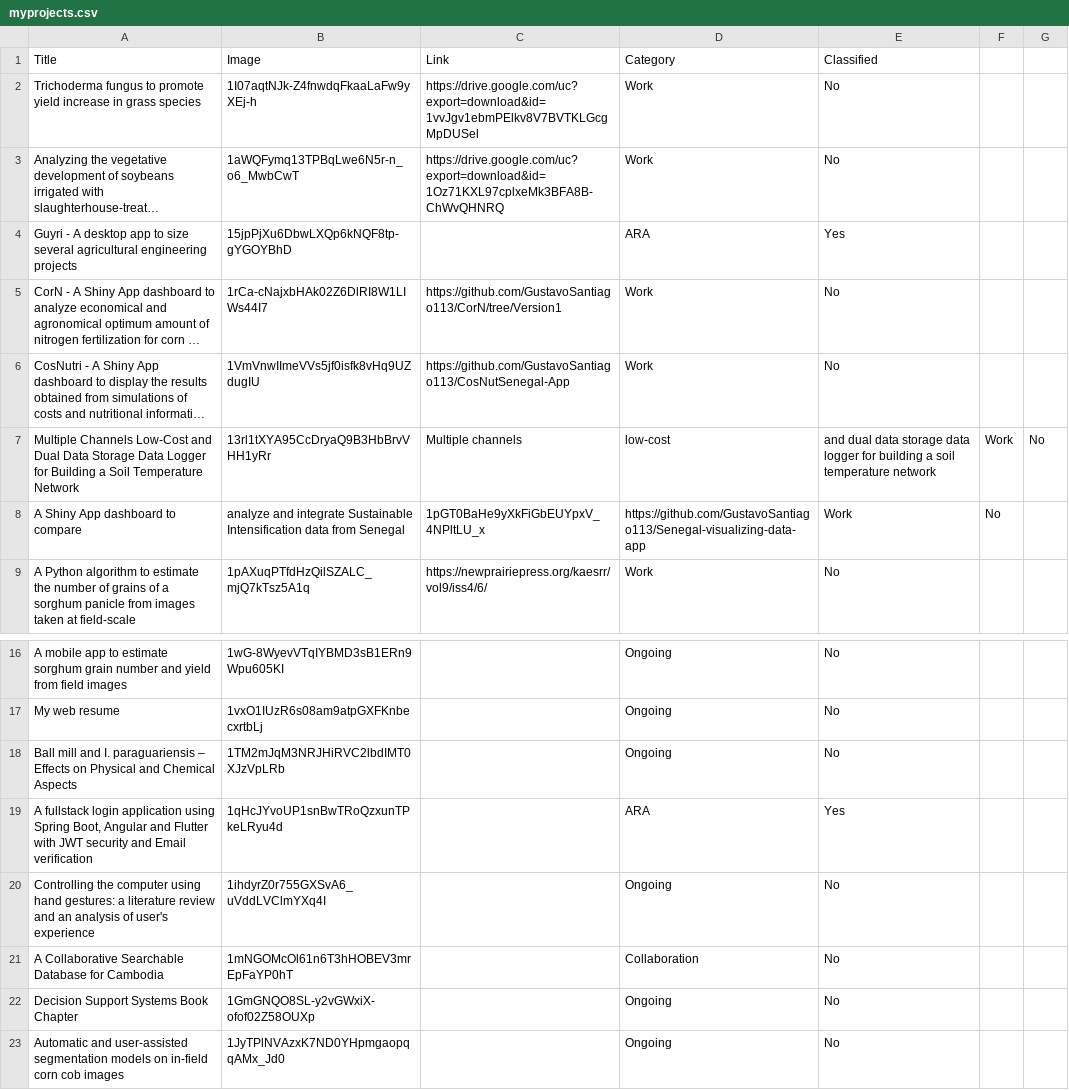
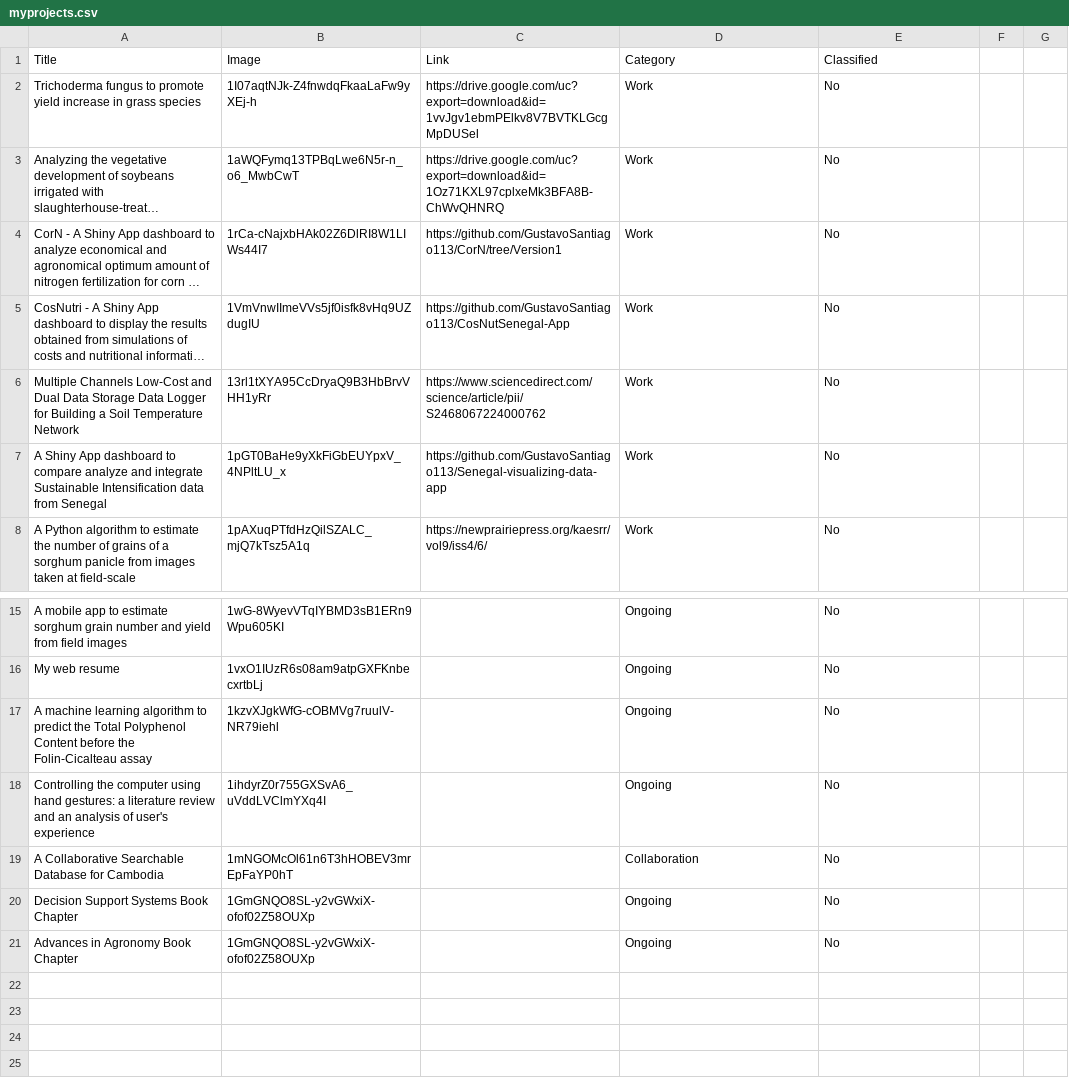
Before and after one commit to GustavoSantiago113/Web-Resume, a CSV file: data/myprojects.csv, drawn as a sheet; only a part is shown, gaps mark what is left out; long unchanged cells end in …; removed rows and columns are numbered as before the commit, all else as after; the diff names each change by its address in the sheet, - before the commit and + after, or states it on an @@ line.

```diff
--- a/data/myprojects.csv
+++ b/data/myprojects.csv
-row 4: Guyri - A desktop app to size several agricultural engineering projects | 15jpPjXu6DbwLXQp6kNQF8tp-gYGOYBhD |  | ARA | Yes
-C6: Multiple channels
+C6: https://www.sciencedirect.com/science/article/pii/S2468067224000762
-D6: low-cost
+D6: Work
-E6: and dual data storage data logger for building a soil temperature network
+E6: No
-F6: Work
+F6: (empty)
-G6: No
+G6: (empty)
-row 8: A Shiny App dashboard to compare | analyze and integrate Sustainable Intensification data from Senegal | 1pGT0BaHe9yXkFiGbEUYpxV_4NPltLU_x | https://github.com/GustavoSantiago113/Senegal-visualizing-data-app | Work | No
+row 7: A Shiny App dashboard to compare analyze and integrate Sustainable Intensification data from Senegal | 1pGT0BaHe9yXkFiGbEUYpxV_4NPltLU_x | https://github.com/GustavoSantiago113/Senegal-visualizing-data-app | Work | No
-A17: Ball mill and I. paraguariensis – Effects on Physical and Chemical Aspects
+A17: A machine learning algorithm to predict the Total Polyphenol Content before the Folin-Cicalteau assay
-B17: 1TM2mJqM3NRJHiRVC2lbdIMT0XJzVpLRb
+B17: 1kzvXJgkWfG-cOBMVg7ruulV-NR79iehl
-row 19: A fullstack login application using Spring Boot, Angular and Flutter with JWT security and Email verification | 1qHcJYvoUP1snBwTRoQzxunTPkeLRyu4d |  | ARA | Yes
-A21: Automatic and user-assisted segmentation models on in-field corn cob images
+A21: Advances in Agronomy Book Chapter
-B21: 1JyTPlNVAzxK7ND0YHpmgaopqqAMx_Jd0
+B21: 1GmGNQO8SL-y2vGWxiX-ofof02Z58OUXp
```
Also changed, not shown: 2 other files.
